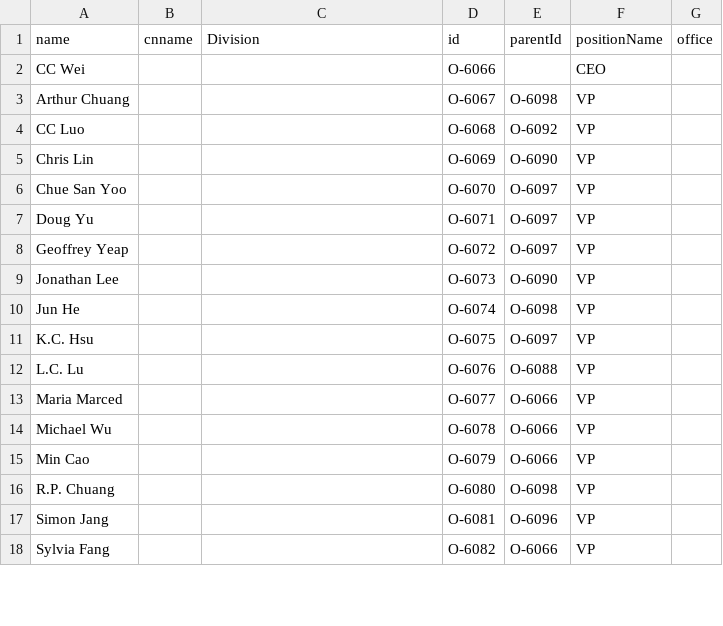
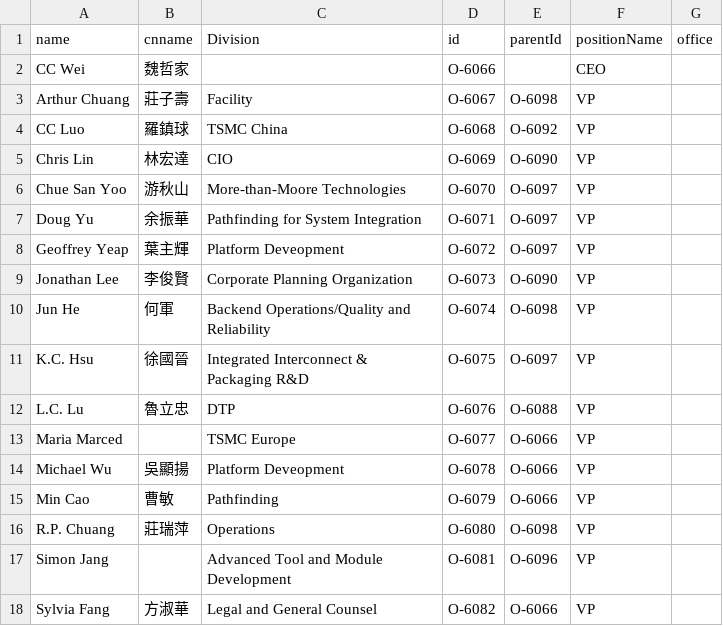
Before and after one commit to david123569/test1, a CSV file: Book5.csv, drawn as a sheet; only a part is shown; the diff covers the shown part only.

Commit message:
Add files via upload

```diff
--- a/Book5.csv
+++ b/Book5.csv
@@ -1,18 +1,18 @@
 name,cnname,Division,id,parentId,positionName,office
-CC Wei,,,O-6066,,CEO,
-Arthur Chuang,,,O-6067,O-6098,VP,
-CC Luo,,,O-6068,O-6092,VP,
-Chris Lin,,,O-6069,O-6090,VP,
-Chue San Yoo,,,O-6070,O-6097,VP,
-Doug Yu,,,O-6071,O-6097,VP,
-Geoffrey Yeap,,,O-6072,O-6097,VP,
-Jonathan Lee,,,O-6073,O-6090,VP,
-Jun He,,,O-6074,O-6098,VP,
-K.C. Hsu,,,O-6075,O-6097,VP,
-L.C. Lu,,,O-6076,O-6088,VP,
-Maria Marced,,,O-6077,O-6066,VP,
-Michael Wu,,,O-6078,O-6066,VP,
-Min Cao,,,O-6079,O-6066,VP,
-R.P. Chuang,,,O-6080,O-6098,VP,
-Simon Jang,,,O-6081,O-6096,VP,
-Sylvia Fang,,,O-6082,O-6066,VP,
+CC Wei,魏哲家,,O-6066,,CEO,
+Arthur Chuang,莊子壽,Facility,O-6067,O-6098,VP,
+CC Luo,羅鎮球,TSMC China,O-6068,O-6092,VP,
+Chris Lin,林宏達,CIO,O-6069,O-6090,VP,
+Chue San Yoo,游秋山,More-than-Moore Technologies,O-6070,O-6097,VP,
+Doug Yu,余振華,Pathfinding for System Integration,O-6071,O-6097,VP,
+Geoffrey Yeap,葉主輝,Platform Deveopment,O-6072,O-6097,VP,
+Jonathan Lee,李俊賢,Corporate Planning Organization,O-6073,O-6090,VP,
+Jun He,何軍,Backend Operations/Quality and Reliability,O-6074,O-6098,VP,
+K.C. Hsu,徐國晉,Integrated Interconnect & Packaging R&D,O-6075,O-6097,VP,
+L.C. Lu,魯立忠,DTP,O-6076,O-6088,VP,
+Maria Marced,,TSMC Europe,O-6077,O-6066,VP,
+Michael Wu,吳顯揚,Platform Deveopment,O-6078,O-6066,VP,
+Min Cao,曹敏,Pathfinding,O-6079,O-6066,VP,
+R.P. Chuang,莊瑞萍,Operations,O-6080,O-6098,VP,
+Simon Jang,,Advanced Tool and Module Development,O-6081,O-6096,VP,
+Sylvia Fang,方淑華,Legal and General Counsel,O-6082,O-6066,VP,
```
Also changed, not shown: 29 edited cells elsewhere in this file.
